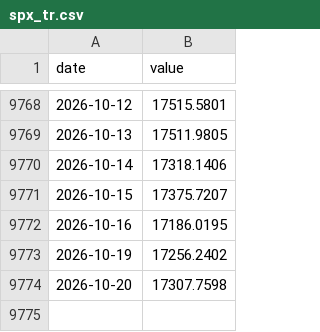
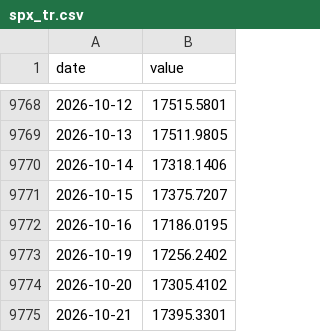
Before and after one commit to petersan0321/market-risk-dashboard, a CSV file: data/raw/market/spx_tr.csv, drawn as a sheet; only a part is shown, gaps mark what is left out.

```diff
--- a/data/raw/market/spx_tr.csv
+++ b/data/raw/market/spx_tr.csv
@@ -9773,2 +9773,3 @@ date,value
 2026-10-19,17256.2402
-2026-10-20,17307.7598
+2026-10-20,17305.4102
+2026-10-21,17395.3301
```
Also changed, not shown: data/raw/breadth_rsp_spy.csv, data/raw/gold_yoy.csv, 14 other files.
